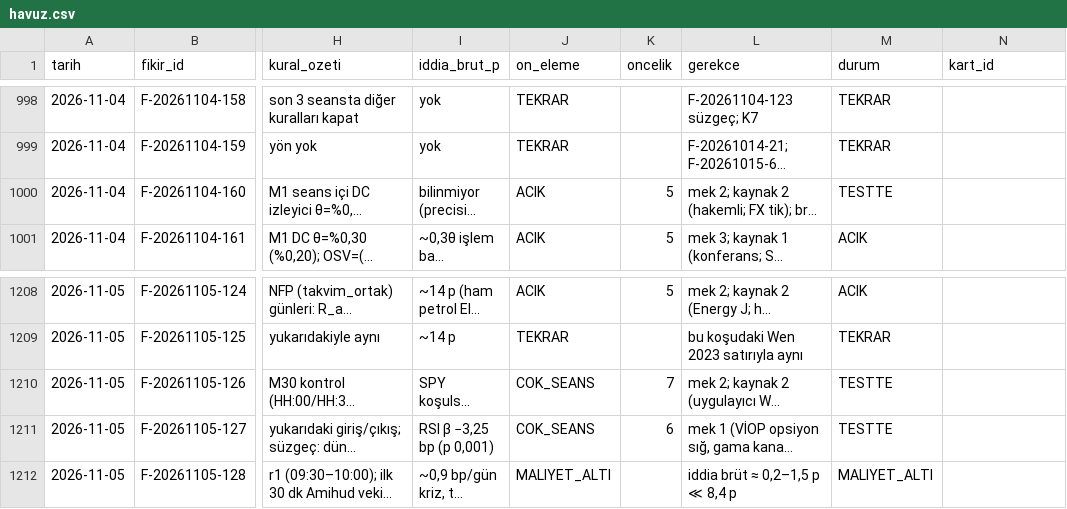
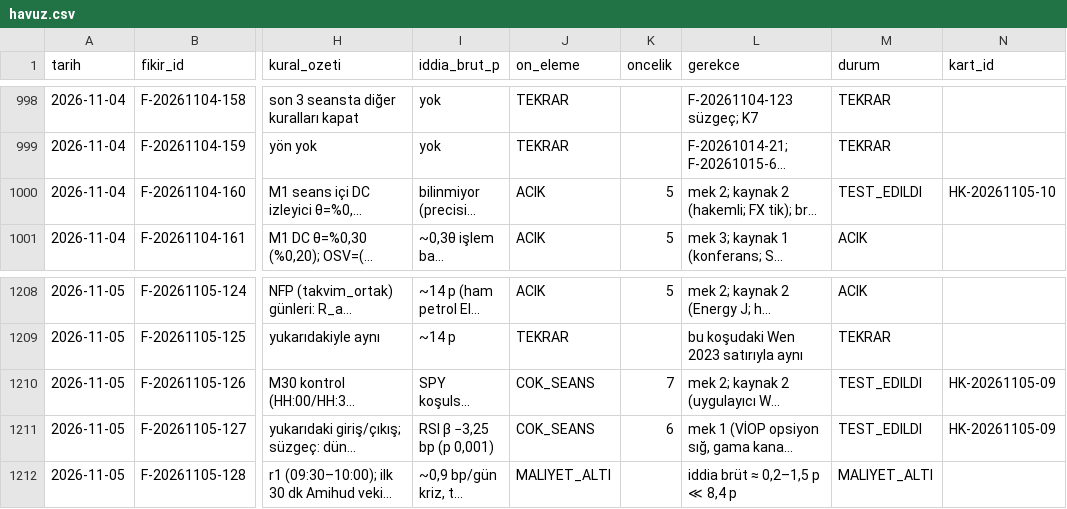
Before and after one commit to Soydan73/xu30-strateji-arastirma, a CSV file: havuz.csv, drawn as a sheet; only a part is shown, gaps mark what is left out; long unchanged cells end in …; the diff names each change by its address in the sheet, - before the commit and + after, or states it on an @@ line.

```diff
--- a/havuz.csv
+++ b/havuz.csv
-M1000 (durum): TESTTE
+M1000 (durum): TEST_EDILDI
-N1000 (kart_id): (empty)
+N1000 (kart_id): HK-20261105-10
-M1210:M1211 (durum): TESTTE
+M1210:M1211 (durum): TEST_EDILDI
-N1210:N1211 (kart_id): (empty)
+N1210:N1211 (kart_id): HK-20261105-09
```
Also changed, not shown: arama_gunlugu.csv, defter.csv, 5 other files.
